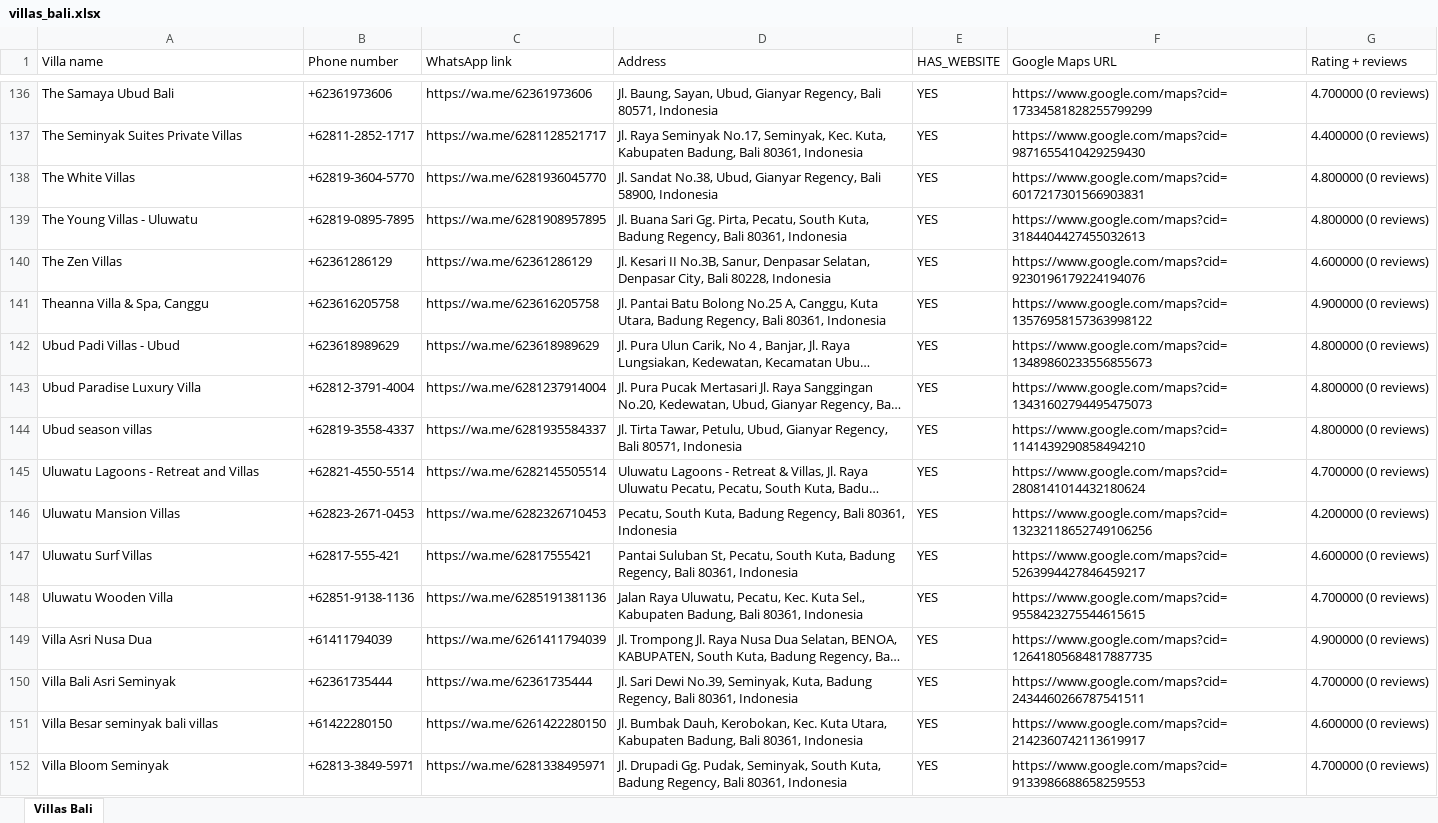
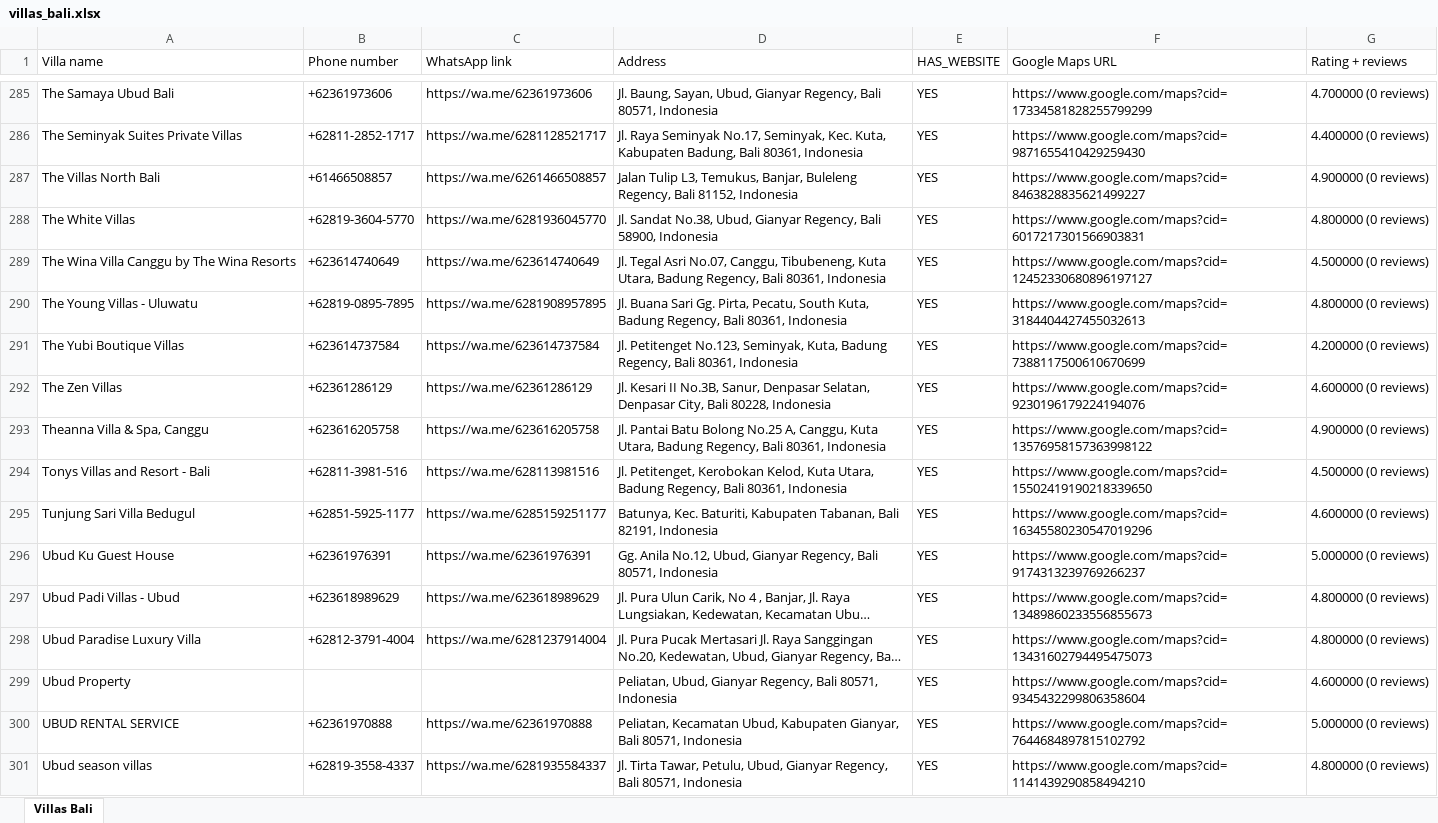
Before and after one commit to smbehm/bali-leads-scraper, an Excel workbook: villas_bali.xlsx, sheet Villas Bali, drawn as a sheet; only a part is shown, gaps mark what is left out; the shorter side is filled out with more unchanged rows; long unchanged cells end in …; values as stored, in another font and other column widths than the file's, no borders; the diff covers the shown part only; the diff names each change by its address in the sheet, - before the commit and + after, or states it on an @@ line.

```diff
--- a/villas_bali.xlsx (sheet Villas Bali)
+++ b/villas_bali.xlsx (sheet Villas Bali)
+row 287: The Villas North Bali | +61466508857 | https://wa.me/6261466508857 | Jalan Tulip L3, Temukus, Banjar, Buleleng Regency, Bali 81152, Indonesia | YES | https://www.google.com/maps?cid=8463828835621499227 | 4.900000 (0 reviews)
+row 289: The Wina Villa Canggu by The Wina Resorts | +623614740649 | https://wa.me/623614740649 | Jl. Tegal Asri No.07, Canggu, Tibubeneng, Kuta Utara, Badung Regency, Bali 80361, Indonesia | YES | https://www.google.com/maps?cid=12452330680896197127 | 4.500000 (0 reviews)
+row 291: The Yubi Boutique Villas | +623614737584 | https://wa.me/623614737584 | Jl. Petitenget No.123, Seminyak, Kuta, Badung Regency, Bali 80361, Indonesia | YES | https://www.google.com/maps?cid=7388117500610670699 | 4.200000 (0 reviews)
+row 294: Tonys Villas and Resort - Bali | +62811-3981-516 | https://wa.me/628113981516 | Jl. Petitenget, Kerobokan Kelod, Kuta Utara, Badung Regency, Bali 80361, Indonesia | YES | https://www.google.com/maps?cid=15502419190218339650 | 4.500000 (0 reviews)
+row 295: Tunjung Sari Villa Bedugul | +62851-5925-1177 | https://wa.me/6285159251177 | Batunya, Kec. Baturiti, Kabupaten Tabanan, Bali 82191, Indonesia | YES | https://www.google.com/maps?cid=16345580230547019296 | 4.600000 (0 reviews)
+row 296: Ubud Ku Guest House | +62361976391 | https://wa.me/62361976391 | Gg. Anila No.12, Ubud, Gianyar Regency, Bali 80571, Indonesia | YES | https://www.google.com/maps?cid=9174313239769266237 | 5.000000 (0 reviews)
+row 299: Ubud Property |  |  | Peliatan, Ubud, Gianyar Regency, Bali 80571, Indonesia | YES | https://www.google.com/maps?cid=9345432299806358604 | 4.600000 (0 reviews)
+row 300: UBUD RENTAL SERVICE | +62361970888 | https://wa.me/62361970888 | Peliatan, Kecamatan Ubud, Kabupaten Gianyar, Bali 80571, Indonesia | YES | https://www.google.com/maps?cid=7644684897815102792 | 5.000000 (0 reviews)
```
Also changed, not shown: 201 added rows elsewhere in this sheet.
